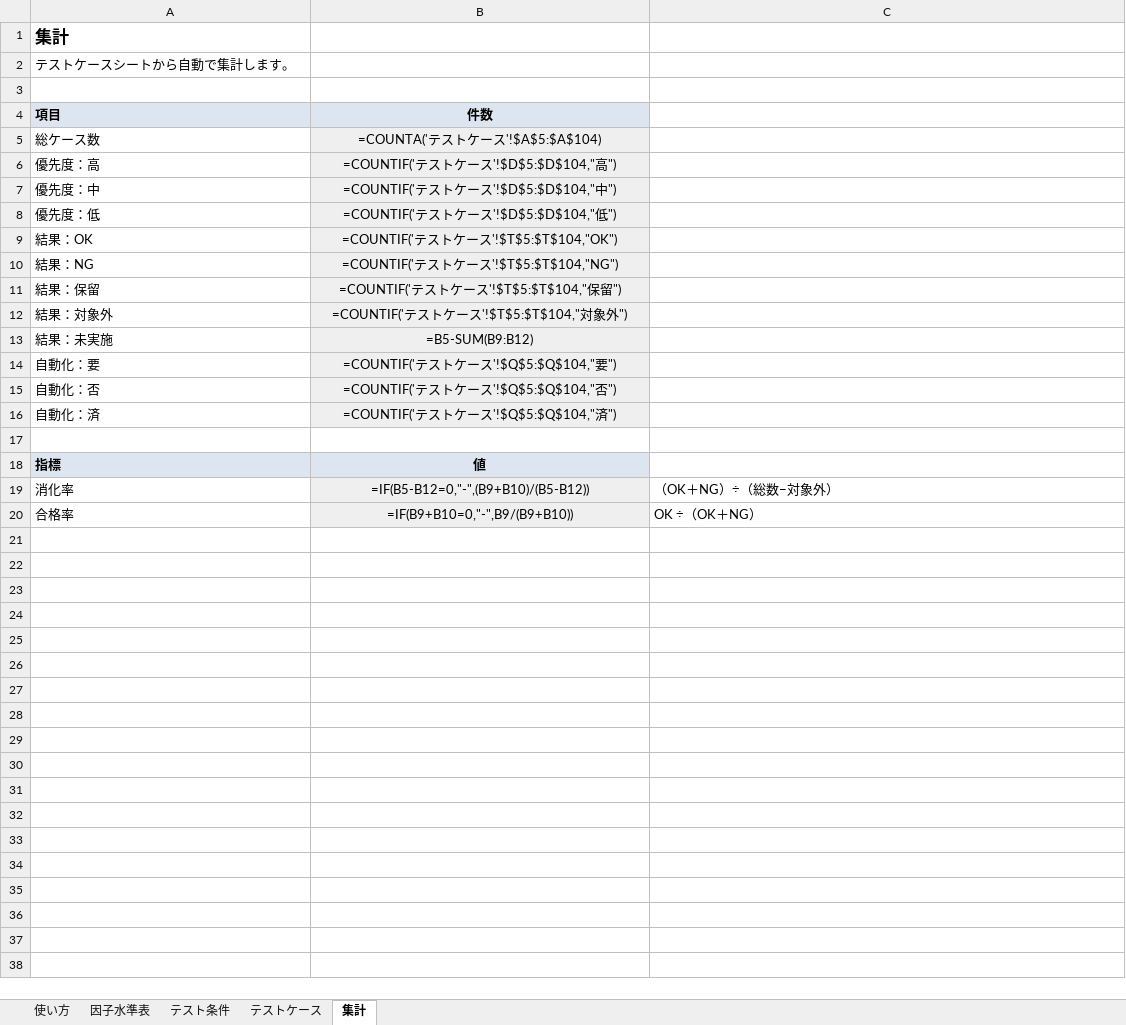
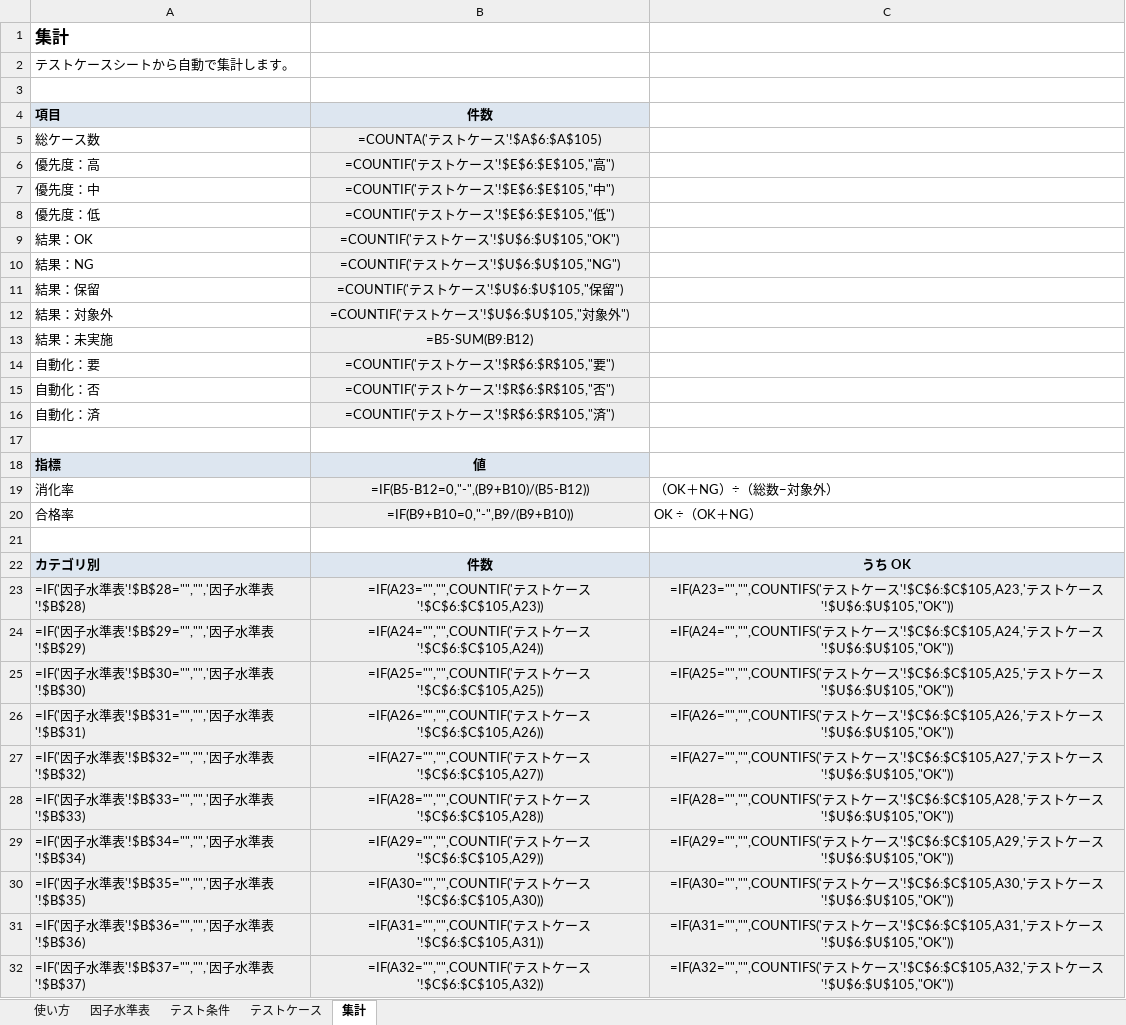
Before and after one commit to mayrin0908/AIWORK, an Excel workbook: 因子水準表_テストケース_ひな形.xlsx, sheet 集計, drawn as a sheet; only a part is shown; values as stored, in another font and other column widths than the file's, no borders; formulas without a stored value are shown as written; the diff covers the shown part only; the diff names each change by its address in the sheet, - before the commit and + after, or states it on an @@ line.

```diff
--- a/因子水準表_テストケース_ひな形.xlsx (sheet 集計)
+++ b/因子水準表_テストケース_ひな形.xlsx (sheet 集計)
-B5: =COUNTA('テストケース'!$A$5:$A$104)
+B5: =COUNTA('テストケース'!$A$6:$A$105)
-B6: =COUNTIF('テストケース'!$D$5:$D$104,"高")
+B6: =COUNTIF('テストケース'!$E$6:$E$105,"高")
-B7: =COUNTIF('テストケース'!$D$5:$D$104,"中")
+B7: =COUNTIF('テストケース'!$E$6:$E$105,"中")
-B8: =COUNTIF('テストケース'!$D$5:$D$104,"低")
+B8: =COUNTIF('テストケース'!$E$6:$E$105,"低")
-B9: =COUNTIF('テストケース'!$T$5:$T$104,"OK")
+B9: =COUNTIF('テストケース'!$U$6:$U$105,"OK")
-B10: =COUNTIF('テストケース'!$T$5:$T$104,"NG")
+B10: =COUNTIF('テストケース'!$U$6:$U$105,"NG")
-B11: =COUNTIF('テストケース'!$T$5:$T$104,"保留")
+B11: =COUNTIF('テストケース'!$U$6:$U$105,"保留")
-B12: =COUNTIF('テストケース'!$T$5:$T$104,"対象外")
+B12: =COUNTIF('テストケース'!$U$6:$U$105,"対象外")
-B14: =COUNTIF('テストケース'!$Q$5:$Q$104,"要")
+B14: =COUNTIF('テストケース'!$R$6:$R$105,"要")
-B15: =COUNTIF('テストケース'!$Q$5:$Q$104,"否")
+B15: =COUNTIF('テストケース'!$R$6:$R$105,"否")
-B16: =COUNTIF('テストケース'!$Q$5:$Q$104,"済")
+B16: =COUNTIF('テストケース'!$R$6:$R$105,"済")
+row 21: (empty)
+row 22: カテゴリ別 | 件数 | うち OK
+row 23: =IF('因子水準表'!$B$28="","",'因子水準表'!$B$28) | =IF(A23="","",COUNTIF('テストケース'!$C$6:$C$105,A23)) | =IF(A23="","",COUNTIFS('テストケース'!$C$6:$C$105,A23,'テストケース'!$U$6:$U$105,"OK"))
+row 24: =IF('因子水準表'!$B$29="","",'因子水準表'!$B$29) | =IF(A24="","",COUNTIF('テストケース'!$C$6:$C$105,A24)) | =IF(A24="","",COUNTIFS('テストケース'!$C$6:$C$105,A24,'テストケース'!$U$6:$U$105,"OK"))
+row 25: =IF('因子水準表'!$B$30="","",'因子水準表'!$B$30) | =IF(A25="","",COUNTIF('テストケース'!$C$6:$C$105,A25)) | =IF(A25="","",COUNTIFS('テストケース'!$C$6:$C$105,A25,'テストケース'!$U$6:$U$105,"OK"))
+row 26: =IF('因子水準表'!$B$31="","",'因子水準表'!$B$31) | =IF(A26="","",COUNTIF('テストケース'!$C$6:$C$105,A26)) | =IF(A26="","",COUNTIFS('テストケース'!$C$6:$C$105,A26,'テストケース'!$U$6:$U$105,"OK"))
+row 27: =IF('因子水準表'!$B$32="","",'因子水準表'!$B$32) | =IF(A27="","",COUNTIF('テストケース'!$C$6:$C$105,A27)) | =IF(A27="","",COUNTIFS('テストケース'!$C$6:$C$105,A27,'テストケース'!$U$6:$U$105,"OK"))
+row 28: =IF('因子水準表'!$B$33="","",'因子水準表'!$B$33) | =IF(A28="","",COUNTIF('テストケース'!$C$6:$C$105,A28)) | =IF(A28="","",COUNTIFS('テストケース'!$C$6:$C$105,A28,'テストケース'!$U$6:$U$105,"OK"))
+row 29: =IF('因子水準表'!$B$34="","",'因子水準表'!$B$34) | =IF(A29="","",COUNTIF('テストケース'!$C$6:$C$105,A29)) | =IF(A29="","",COUNTIFS('テストケース'!$C$6:$C$105,A29,'テストケース'!$U$6:$U$105,"OK"))
+row 30: =IF('因子水準表'!$B$35="","",'因子水準表'!$B$35) | =IF(A30="","",COUNTIF('テストケース'!$C$6:$C$105,A30)) | =IF(A30="","",COUNTIFS('テストケース'!$C$6:$C$105,A30,'テストケース'!$U$6:$U$105,"OK"))
+row 31: =IF('因子水準表'!$B$36="","",'因子水準表'!$B$36) | =IF(A31="","",COUNTIF('テストケース'!$C$6:$C$105,A31)) | =IF(A31="","",COUNTIFS('テストケース'!$C$6:$C$105,A31,'テストケース'!$U$6:$U$105,"OK"))
+row 32: =IF('因子水準表'!$B$37="","",'因子水準表'!$B$37) | =IF(A32="","",COUNTIF('テストケース'!$C$6:$C$105,A32)) | =IF(A32="","",COUNTIFS('テストケース'!$C$6:$C$105,A32,'テストケース'!$U$6:$U$105,"OK"))
```
Also changed, not shown: 1 added row elsewhere in this sheet, sheet テストケース, sheet 因子水準表, sheet テスト条件, sheet 使い方.
